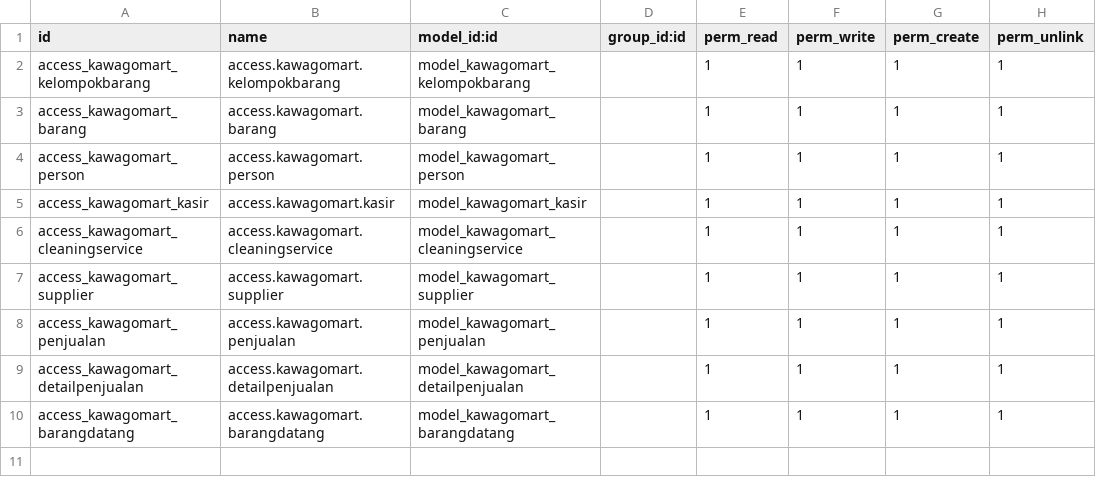
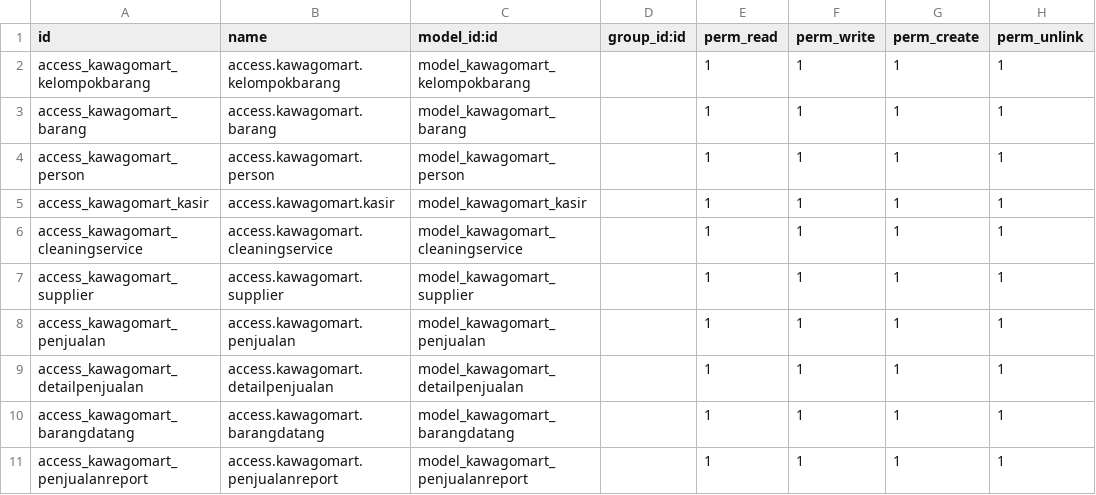
Before and after one commit to kawago2/custom-addons-odoo, a CSV file: custom/addons/kawagomart/security/ir.model.access.csv, drawn as a sheet; the diff names each change by its address in the sheet, - before the commit and + after, or states it on an @@ line.

```diff
--- a/custom/addons/kawagomart/security/ir.model.access.csv
+++ b/custom/addons/kawagomart/security/ir.model.access.csv
+row 11: access_kawagomart_penjualanreport | access.kawagomart.penjualanreport | model_kawagomart_penjualanreport |  | 1 | 1 | 1 | 1
```
Also changed, not shown: 11 other files.
